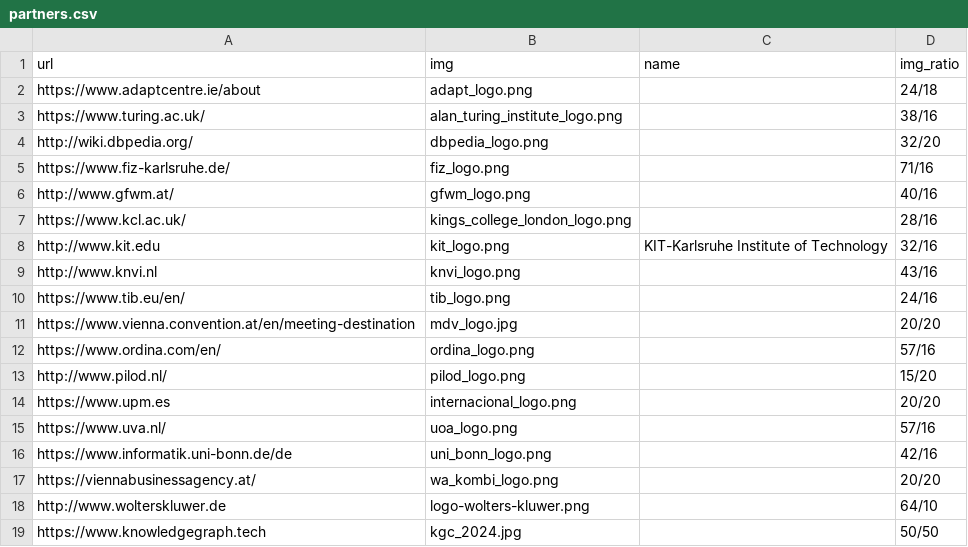
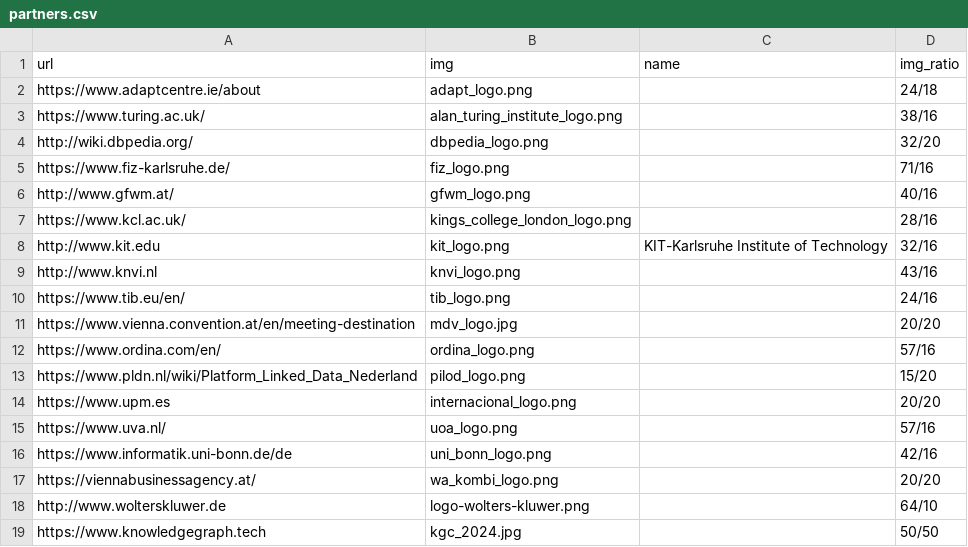
Before and after one commit to SEMANTiCS-org/2024-semantics-org.github.io, a CSV file: content/partners.csv, drawn as a sheet.

Commit message:
Fix PLDN partner url

```diff
--- a/content/partners.csv
+++ b/content/partners.csv
@@ -12,3 +12,3 @@ https://www.vienna.convention.at/en/meeting-destination,mdv_logo.jpg,,20/20
 https://www.ordina.com/en/,ordina_logo.png,,57/16
-http://www.pilod.nl/,pilod_logo.png,,15/20
+https://www.pldn.nl/wiki/Platform_Linked_Data_Nederland,pilod_logo.png,,15/20
 https://www.upm.es,internacional_logo.png,,20/20
```
